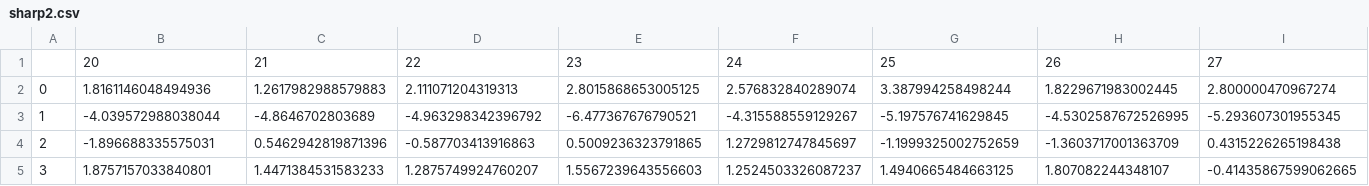
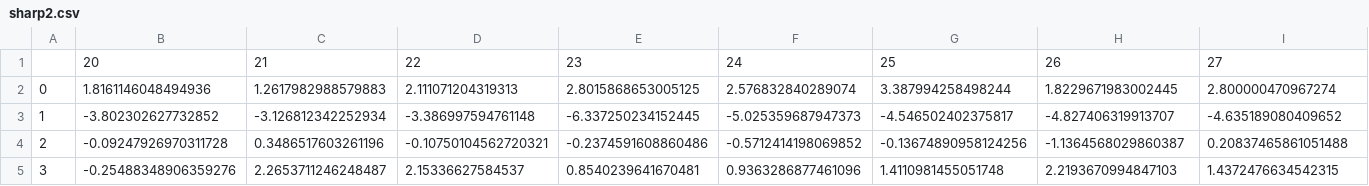
Before and after one commit to afei53000/zs_general, a CSV file: sharp2.csv, drawn as a sheet; only a part is shown; the diff covers the shown part only; the diff names each change by its address in the sheet, - before the commit and + after, or states it on an @@ line.

```diff
--- a/sharp2.csv
+++ b/sharp2.csv
-B3: -4.039572988038044
+B3: -3.802302627732852
-C3: -4.8646702803689
+C3: -3.126812342252934
-D3: -4.963298342396792
+D3: -3.386997594761148
-E3: -6.477367676790521
+E3: -6.337250234152445
-F3: -4.315588559129267
+F3: -5.025359687947373
-G3: -5.197576741629845
+G3: -4.546502402375817
-H3: -4.5302587672526995
+H3: -4.827406319913707
-I3: -5.293607301955345
+I3: -4.635189080409652
-B4: -1.896688335575031
+B4: -0.09247926970311728
-C4: 0.5462942819871396
+C4: 0.3486517603261196
-D4: -0.587703413916863
+D4: -0.10750104562720321
-E4: 0.5009236323791865
+E4: -0.2374591608860486
-F4: 1.2729812747845697
+F4: -0.5712414198069852
-G4: -1.1999325002752659
+G4: -0.13674890958124256
-H4: -1.3603717001363709
+H4: -1.1364568029860387
-I4: 0.4315226265198438
+I4: 0.20837465861051488
-B5: 1.8757157033840801
+B5: -0.25488348906359276
-C5: 1.4471384531583233
+C5: 2.2653711246248487
-D5: 1.2875749924760207
+D5: 2.15336627584537
-E5: 1.5567239643556603
+E5: 0.8540239641670481
-F5: 1.2524503326087237
+F5: 0.9363286877461096
-G5: 1.4940665484663125
+G5: 1.4110981455051748
-H5: 1.807082244348107
+H5: 2.2193670994847103
-I5: -0.41435867599062665
+I5: 1.4372476634542315
```
Also changed, not shown: 66 edited cells elsewhere in this file, result.csv, sharp3.csv, 34 other files.
